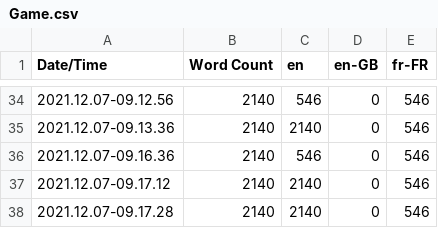
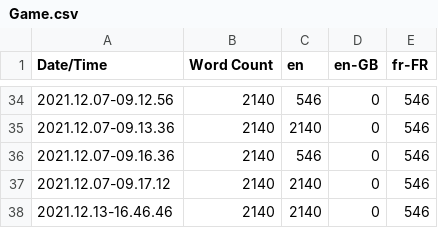
Before and after one commit to SimeonMalaret/Elif, a CSV file: Content/Localization/Game/Game.csv, drawn as a sheet; only a part is shown, gaps mark what is left out.

```diff
--- a/Content/Localization/Game/Game.csv
+++ b/Content/Localization/Game/Game.csv
@@ -37,2 +37,2 @@ Date/Time,Word Count,en,en-GB,fr-FR
 2021.12.07-09.17.12,2140,2140,0,546
-2021.12.07-09.17.28,2140,2140,0,546
+2021.12.13-16.46.46,2140,2140,0,546
```
Also changed, not shown: 4 other files.
